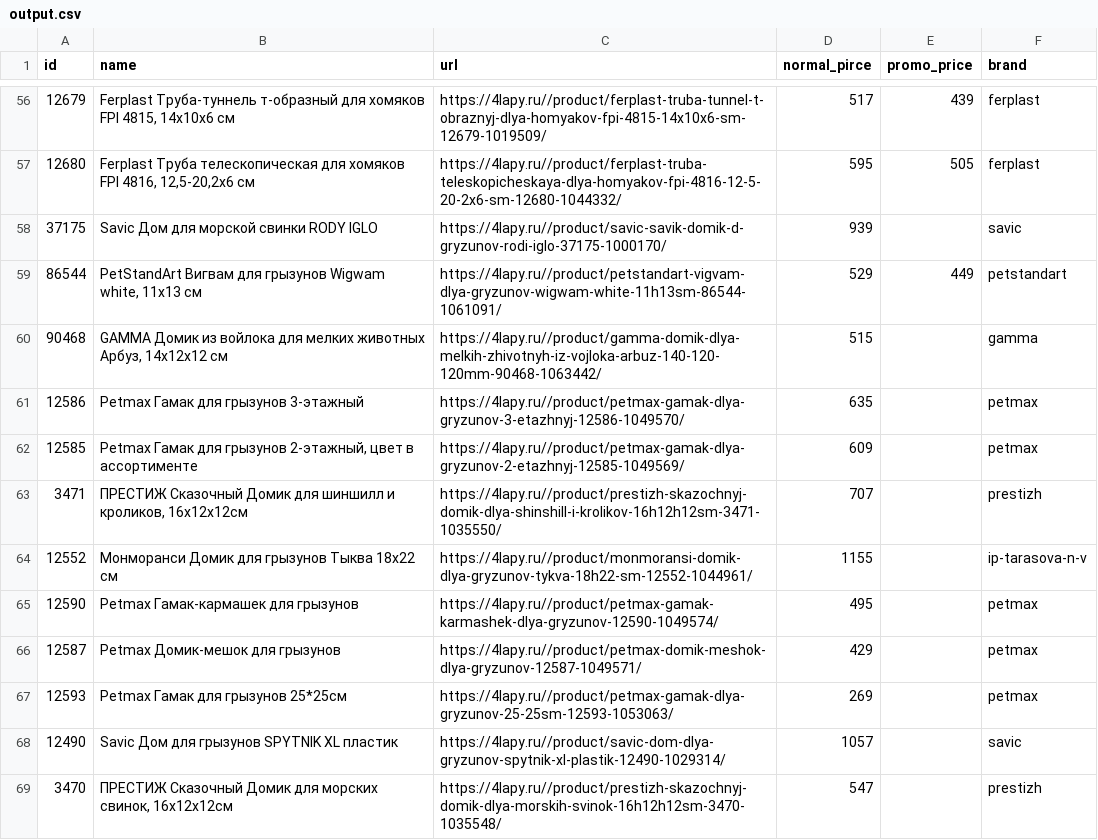
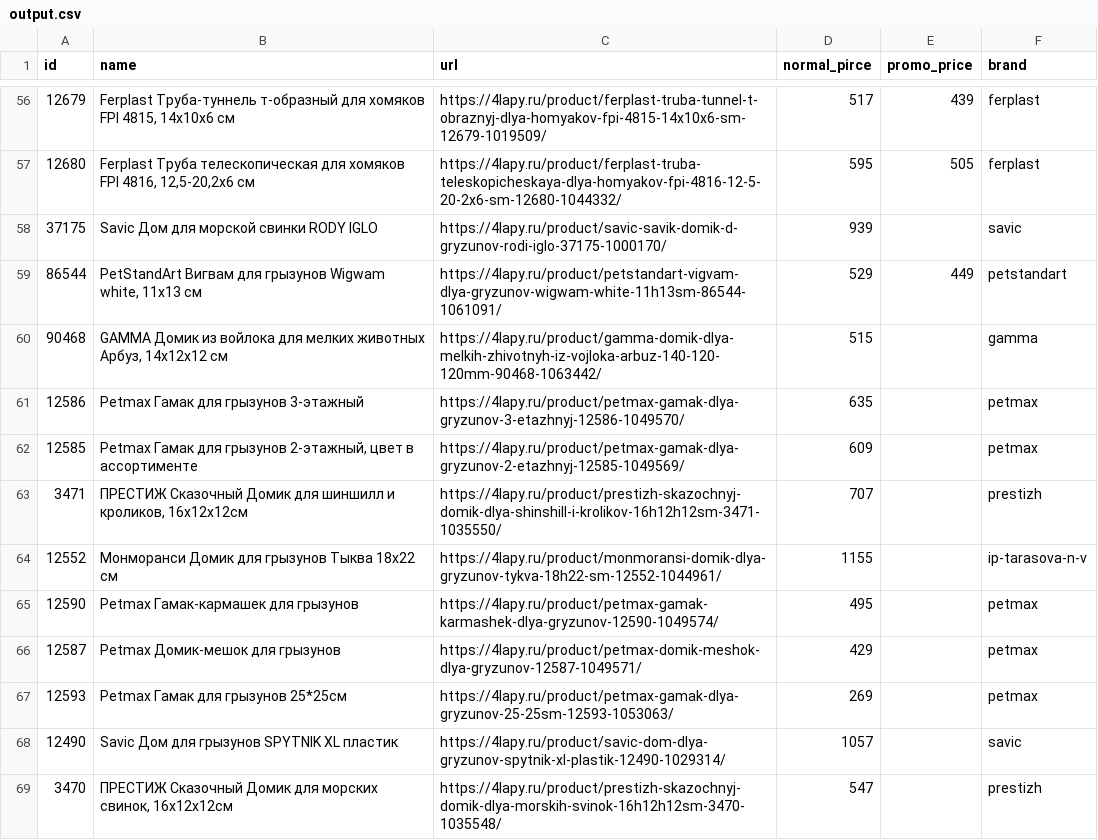
Before and after one commit to requiemzxc/millionagents_tz, a CSV file: 4LAPY Parser/output.csv, drawn as a sheet; only a part is shown, gaps mark what is left out; the diff covers the shown part only.

```diff
--- a/4LAPY Parser/output.csv
+++ b/4LAPY Parser/output.csv
@@ -56,14 +56,14 @@ id,name,url,normal_pirce,promo_price,brand
-12679,"Ferplast Труба-туннель т-образный для хомяков FPI 4815, 14x10x6 см",https://4lapy.ru//product/ferplast-truba-tunnel-t-obraznyj-dlya-homyakov-fpi-4815-14x10x6-sm-12679-1019509/,517,439,ferplast
-12680,"Ferplast Труба телескопическая для хомяков FPI 4816, 12,5-20,2x6 см",https://4lapy.ru//product/ferplast-truba-teleskopicheskaya-dlya-homyakov-fpi-4816-12-5-20-2x6-sm-12680-1044332/,595,505,ferplast
-37175,Savic Дом для морской свинки  RODY IGLO,https://4lapy.ru//product/savic-savik-domik-d-gryzunov-rodi-iglo-37175-1000170/,939,,savic
-86544,"PetStandArt Вигвам для грызунов Wigwam white, 11х13 см",https://4lapy.ru//product/petstandart-vigvam-dlya-gryzunov-wigwam-white-11h13sm-86544-1061091/,529,449,petstandart
-90468,"GAMMA Домик из войлока для мелких животных Арбуз, 14x12x12 см",https://4lapy.ru//product/gamma-domik-dlya-melkih-zhivotnyh-iz-vojloka-arbuz-140-120-120mm-90468-1063442/,515,,gamma
-12586,Petmax Гамак для грызунов 3-этажный,https://4lapy.ru//product/petmax-gamak-dlya-gryzunov-3-etazhnyj-12586-1049570/,635,,petmax
-12585,"Petmax Гамак для грызунов 2-этажный, цвет в ассортименте",https://4lapy.ru//product/petmax-gamak-dlya-gryzunov-2-etazhnyj-12585-1049569/,609,,petmax
-3471,"ПРЕСТИЖ Сказочный Домик для шиншилл и кроликов, 16х12х12см",https://4lapy.ru//product/prestizh-skazochnyj-domik-dlya-shinshill-i-krolikov-16h12h12sm-3471-1035550/,707,,prestizh
-12552,Монморанси Домик для грызунов Тыква 18х22 см,https://4lapy.ru//product/monmoransi-domik-dlya-gryzunov-tykva-18h22-sm-12552-1044961/,1155,,ip-tarasova-n-v
-12590,Petmax Гамак-кармашек для грызунов,https://4lapy.ru//product/petmax-gamak-karmashek-dlya-gryzunov-12590-1049574/,495,,petmax
-12587,Petmax Домик-мешок для грызунов,https://4lapy.ru//product/petmax-domik-meshok-dlya-gryzunov-12587-1049571/,429,,petmax
-12593,Petmax Гамак для грызунов 25*25см,https://4lapy.ru//product/petmax-gamak-dlya-gryzunov-25-25sm-12593-1053063/,269,,petmax
-12490,Savic Дом для грызунов SPYTNIK XL пластик,https://4lapy.ru//product/savic-dom-dlya-gryzunov-spytnik-xl-plastik-12490-1029314/,1057,,savic
-3470,"ПРЕСТИЖ Сказочный Домик для морских свинок, 16х12х12см",https://4lapy.ru//product/prestizh-skazochnyj-domik-dlya-morskih-svinok-16h12h12sm-3470-1035548/,547,,prestizh
+12679,"Ferplast Труба-туннель т-образный для хомяков FPI 4815, 14x10x6 см",https://4lapy.ru/product/ferplast-truba-tunnel-t-obraznyj-dlya-homyakov-fpi-4815-14x10x6-sm-12679-1019509/,517,439,ferplast
+12680,"Ferplast Труба телескопическая для хомяков FPI 4816, 12,5-20,2x6 см",https://4lapy.ru/product/ferplast-truba-teleskopicheskaya-dlya-homyakov-fpi-4816-12-5-20-2x6-sm-12680-1044332/,595,505,ferplast
+37175,Savic Дом для морской свинки  RODY IGLO,https://4lapy.ru/product/savic-savik-domik-d-gryzunov-rodi-iglo-37175-1000170/,939,,savic
+86544,"PetStandArt Вигвам для грызунов Wigwam white, 11х13 см",https://4lapy.ru/product/petstandart-vigvam-dlya-gryzunov-wigwam-white-11h13sm-86544-1061091/,529,449,petstandart
+90468,"GAMMA Домик из войлока для мелких животных Арбуз, 14x12x12 см",https://4lapy.ru/product/gamma-domik-dlya-melkih-zhivotnyh-iz-vojloka-arbuz-140-120-120mm-90468-1063442/,515,,gamma
+12586,Petmax Гамак для грызунов 3-этажный,https://4lapy.ru/product/petmax-gamak-dlya-gryzunov-3-etazhnyj-12586-1049570/,635,,petmax
+12585,"Petmax Гамак для грызунов 2-этажный, цвет в ассортименте",https://4lapy.ru/product/petmax-gamak-dlya-gryzunov-2-etazhnyj-12585-1049569/,609,,petmax
+3471,"ПРЕСТИЖ Сказочный Домик для шиншилл и кроликов, 16х12х12см",https://4lapy.ru/product/prestizh-skazochnyj-domik-dlya-shinshill-i-krolikov-16h12h12sm-3471-1035550/,707,,prestizh
+12552,Монморанси Домик для грызунов Тыква 18х22 см,https://4lapy.ru/product/monmoransi-domik-dlya-gryzunov-tykva-18h22-sm-12552-1044961/,1155,,ip-tarasova-n-v
+12590,Petmax Гамак-кармашек для грызунов,https://4lapy.ru/product/petmax-gamak-karmashek-dlya-gryzunov-12590-1049574/,495,,petmax
+12587,Petmax Домик-мешок для грызунов,https://4lapy.ru/product/petmax-domik-meshok-dlya-gryzunov-12587-1049571/,429,,petmax
+12593,Petmax Гамак для грызунов 25*25см,https://4lapy.ru/product/petmax-gamak-dlya-gryzunov-25-25sm-12593-1053063/,269,,petmax
+12490,Savic Дом для грызунов SPYTNIK XL пластик,https://4lapy.ru/product/savic-dom-dlya-gryzunov-spytnik-xl-plastik-12490-1029314/,1057,,savic
+3470,"ПРЕСТИЖ Сказочный Домик для морских свинок, 16х12х12см",https://4lapy.ru/product/prestizh-skazochnyj-domik-dlya-morskih-svinok-16h12h12sm-3470-1035548/,547,,prestizh
```
Also changed, not shown: 186 edited cells elsewhere in this file.
